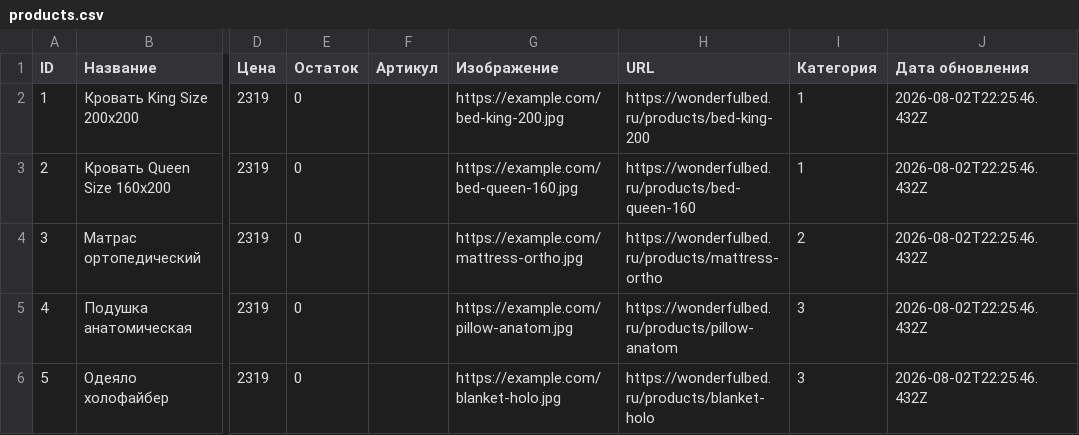
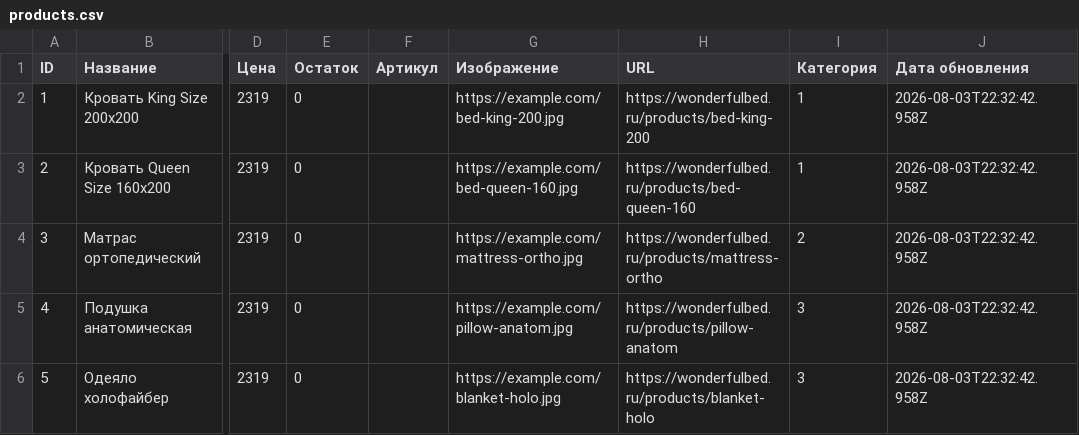
Before and after one commit to Grachik2007/TestGitHub, a CSV file: products.csv, drawn as a sheet; only a part is shown, gaps mark what is left out; the diff names each change by its address in the sheet, - before the commit and + after, or states it on an @@ line.

```diff
--- a/products.csv
+++ b/products.csv
-J2:J6 (Дата обновления): 2026-08-02T22:25:46.432Z
+J2:J6 (Дата обновления): 2026-08-03T22:32:42.958Z
```
Also changed, not shown: 2 other files.
